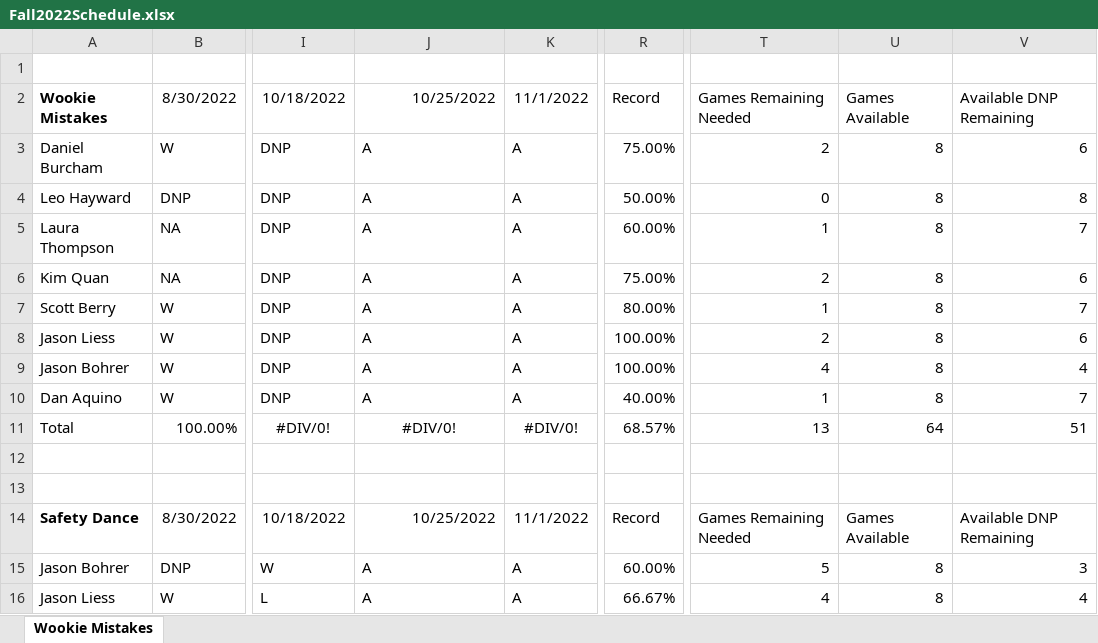
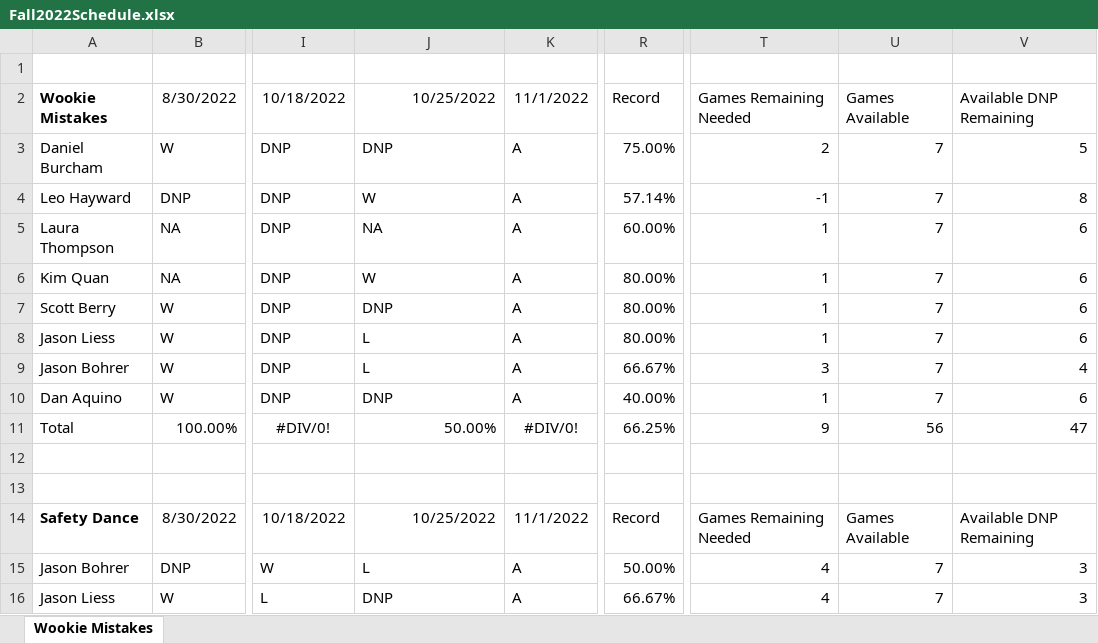
Before and after one commit to berryscottr/magic-8ball, an Excel workbook: data/Fall2022Schedule.xlsx, sheet Wookie Mistakes, drawn as a sheet; only a part is shown, gaps mark what is left out; values as stored, in another font and other column widths than the file's, no borders; the diff covers the shown part only; the diff names each change by its address in the sheet, - before the commit and + after, or states it on an @@ line.

Commit message:
fall 22 week 9 day after commits

```diff
--- a/data/Fall2022Schedule.xlsx (sheet Wookie Mistakes)
+++ b/data/Fall2022Schedule.xlsx (sheet Wookie Mistakes)
-J3: A
+J3: DNP
-U3:U10: 8
+U3:U10: 7
-V3: 6
+V3: 5
-J4: A
+J4: W
-R4: 50.00%
+R4: 57.14%
-T4: 0
+T4: -1
-J5: A
+J5: NA
-V5: 7
+V5: 6
-J6: A
+J6: W
-R6: 75.00%
+R6: 80.00%
-T6: 2
+T6: 1
-J7: A
+J7: DNP
-V7: 7
+V7: 6
-J8:J9: A
+J8:J9: L
-R8: 100.00%
+R8: 80.00%
-T8: 2
+T8: 1
-R9: 100.00%
+R9: 66.67%
-T9: 4
+T9: 3
-J10: A
+J10: DNP
-V10: 7
+V10: 6
-J11: #DIV/0!
+J11: 50.00%
-J11 alignment: center
+J11 alignment: right
-R11: 68.57%
+R11: 66.25%
-T11: 13
+T11: 9
-U11: 64
+U11: 56
-V11: 51
+V11: 47
-J15: A
+J15: L
-R15: 60.00%
+R15: 50.00%
-T15: 5
+T15: 4
-U15:U16: 8
+U15:U16: 7
-J16: A
+J16: DNP
-V16: 4
+V16: 3
```
Also changed, not shown: 27 edited cells and cell formats elsewhere in this sheet, data/InningCounts.xlsx, 1 other file.
